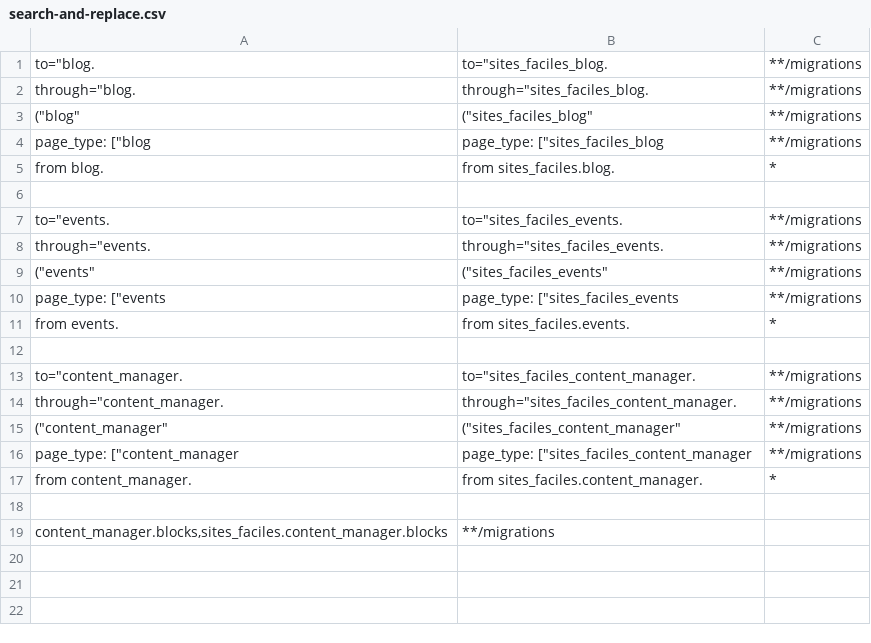
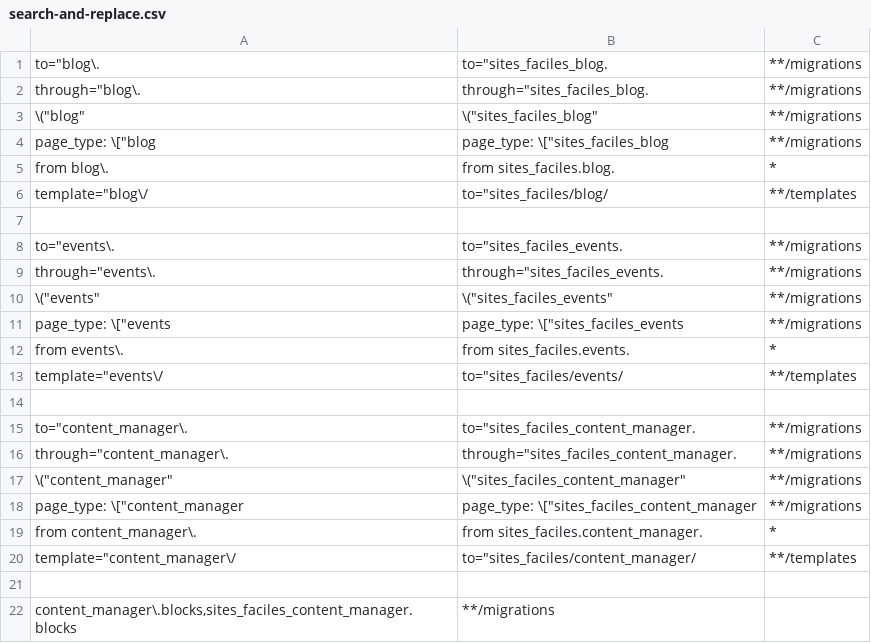
Before and after one commit to numerique-gouv/sites-faciles, a CSV file: search-and-replace.csv, drawn as a sheet.

```diff
--- a/search-and-replace.csv
+++ b/search-and-replace.csv
@@ -1,19 +1,22 @@
-to="blog.,to="sites_faciles_blog.,**/migrations
-through="blog.,through="sites_faciles_blog.,**/migrations
-("blog",("sites_faciles_blog",**/migrations
-"page_type": ["blog,"page_type": ["sites_faciles_blog,**/migrations
-from blog.,from sites_faciles.blog.,*
+to="blog\.,to="sites_faciles_blog.,**/migrations
+through="blog\.,through="sites_faciles_blog.,**/migrations
+\("blog",\("sites_faciles_blog",**/migrations
+"page_type": \["blog,"page_type": \["sites_faciles_blog,**/migrations
+from blog\.,from sites_faciles.blog.,*
+template="blog\/,to="sites_faciles/blog/,**/templates
 
-to="events.,to="sites_faciles_events.,**/migrations
-through="events.,through="sites_faciles_events.,**/migrations
-("events",("sites_faciles_events",**/migrations
-"page_type": ["events,"page_type": ["sites_faciles_events,**/migrations
-from events.,from sites_faciles.events.,*
+to="events\.,to="sites_faciles_events.,**/migrations
+through="events\.,through="sites_faciles_events.,**/migrations
+\("events",\("sites_faciles_events",**/migrations
+"page_type": \["events,"page_type": \["sites_faciles_events,**/migrations
+from events\.,from sites_faciles.events.,*
+template="events\/,to="sites_faciles/events/,**/templates
 
-to="content_manager.,to="sites_faciles_content_manager.,**/migrations
-through="content_manager.,through="sites_faciles_content_manager.,**/migrations
-("content_manager",("sites_faciles_content_manager",**/migrations
-"page_type": ["content_manager,"page_type": ["sites_faciles_content_manager,**/migrations
-from content_manager.,from sites_faciles.content_manager.,*
+to="content_manager\.,to="sites_faciles_content_manager.,**/migrations
+through="content_manager\.,through="sites_faciles_content_manager.,**/migrations
+\("content_manager",\("sites_faciles_content_manager",**/migrations
+"page_type": \["content_manager,"page_type": \["sites_faciles_content_manager,**/migrations
+from content_manager\.,from sites_faciles.content_manager.,*
+template="content_manager\/,to="sites_faciles/content_manager/,**/templates
 
-"content_manager.blocks,"sites_faciles.content_manager.blocks,**/migrations
+"content_manager\.blocks,"sites_faciles_content_manager.blocks,**/migrations
```
Also changed, not shown: 1 other file.
